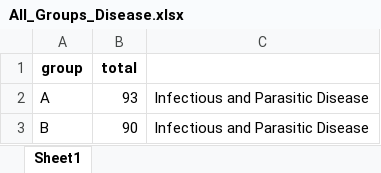
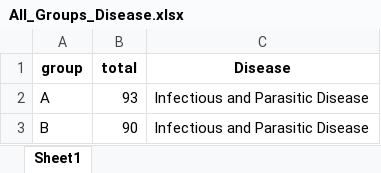
Before and after one commit to timmermansjoy/Research, an Excel workbook: Data/All_Groups_Disease.xlsx, sheet Sheet1, drawn as a sheet; only a part is shown; values as stored, in another font and other column widths than the file's, no borders; the diff names each change by its address in the sheet, - before the commit and + after, or states it on an @@ line.

```diff
--- a/Data/All_Groups_Disease.xlsx (sheet Sheet1)
+++ b/Data/All_Groups_Disease.xlsx (sheet Sheet1)
-C1: (empty)
+C1: Disease
```
Also changed, not shown: Data/All_Groups.xlsx, Data/References.xlsx, 13 other files.
